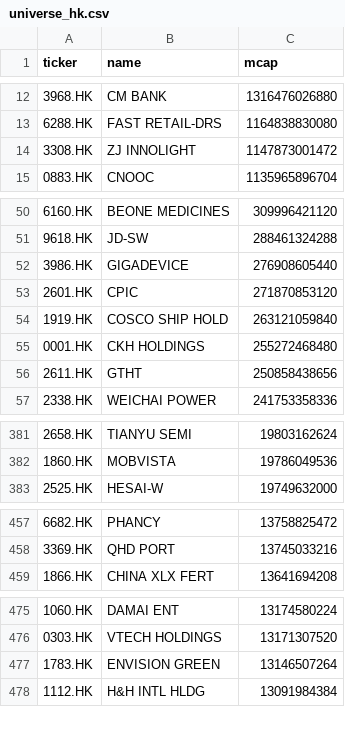
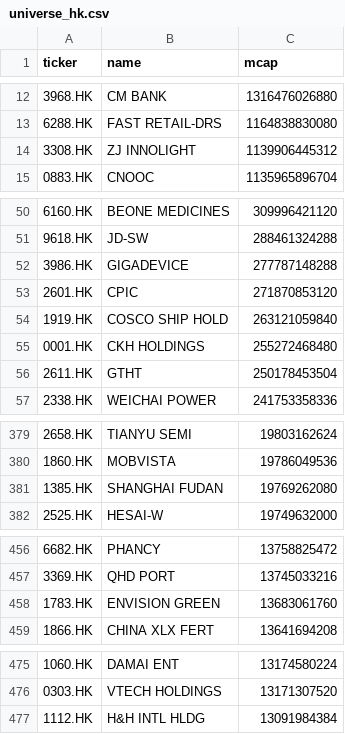
Before and after one commit to wenfeng-tech/quant-screener, a CSV file: data/universe_hk.csv, drawn as a sheet; only a part is shown, gaps mark what is left out; the diff covers the shown part only.

```diff
--- a/data/universe_hk.csv
+++ b/data/universe_hk.csv
@@ -13,3 +13,3 @@ ticker,name,mcap
 6288.HK,FAST RETAIL-DRS,1164838830080
-3308.HK,ZJ INNOLIGHT,1147873001472
+3308.HK,ZJ INNOLIGHT,1139906445312
 0883.HK,CNOOC,1135965896704
@@ -51,3 +51,3 @@ ticker,name,mcap
 9618.HK,JD-SW,288461324288
-3986.HK,GIGADEVICE,276908605440
+3986.HK,GIGADEVICE,277787148288
 2601.HK,CPIC,271870853120
@@ -55,3 +55,3 @@ ticker,name,mcap
 0001.HK,CKH HOLDINGS,255272468480
-2611.HK,GTHT,250858438656
+2611.HK,GTHT,250178453504
 2338.HK,WEICHAI POWER,241753358336
@@ -382,2 +380,3 @@ ticker,name,mcap
 1860.HK,MOBVISTA,19786049536
+1385.HK,SHANGHAI FUDAN,19769262080
 2525.HK,HESAI-W,19749632000
@@ -458,2 +457,3 @@ ticker,name,mcap
 3369.HK,QHD PORT,13745033216
+1783.HK,ENVISION GREEN,13683061760
 1866.HK,CHINA XLX FERT,13641694208
@@ -476,3 +476,2 @@ ticker,name,mcap
 0303.HK,VTECH HOLDINGS,13171307520
-1783.HK,ENVISION GREEN,13146507264
 1112.HK,H&H INTL HLDG,13091984384
```
Also changed, not shown: 4 added rows, 6 removed rows and 7 edited cells elsewhere in this file, data/universe_us.csv, 1 other file.
